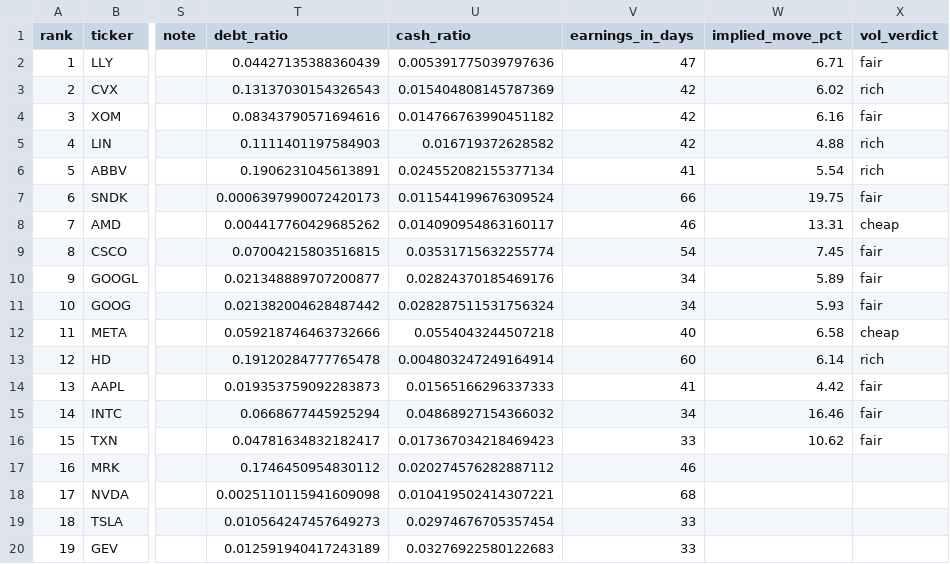
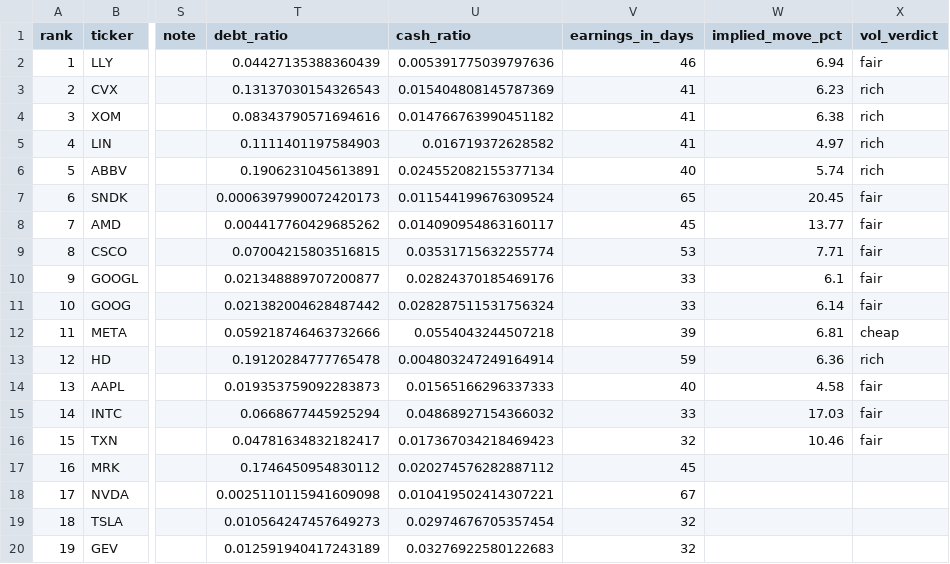
Before and after one commit to akaban01/stocks, a CSV file: public/signals.csv, drawn as a sheet; only a part is shown, gaps mark what is left out; the diff covers the shown part only; the diff names each change by its address in the sheet, - before the commit and + after, or states it on an @@ line.

```diff
--- a/public/signals.csv
+++ b/public/signals.csv
-V2 (earnings_in_days): 47
+V2 (earnings_in_days): 46
-W2 (implied_move_pct): 6.71
+W2 (implied_move_pct): 6.94
-V3:V5 (earnings_in_days): 42
+V3:V5 (earnings_in_days): 41
-W3 (implied_move_pct): 6.02
+W3 (implied_move_pct): 6.23
-W4 (implied_move_pct): 6.16
+W4 (implied_move_pct): 6.38
-X4 (vol_verdict): fair
+X4 (vol_verdict): rich
-W5 (implied_move_pct): 4.88
+W5 (implied_move_pct): 4.97
-V6 (earnings_in_days): 41
+V6 (earnings_in_days): 40
-W6 (implied_move_pct): 5.54
+W6 (implied_move_pct): 5.74
-V7 (earnings_in_days): 66
+V7 (earnings_in_days): 65
-W7 (implied_move_pct): 19.75
+W7 (implied_move_pct): 20.45
-V8 (earnings_in_days): 46
+V8 (earnings_in_days): 45
-W8 (implied_move_pct): 13.31
+W8 (implied_move_pct): 13.77
-X8 (vol_verdict): cheap
+X8 (vol_verdict): fair
-V9 (earnings_in_days): 54
+V9 (earnings_in_days): 53
-W9 (implied_move_pct): 7.45
+W9 (implied_move_pct): 7.71
-V10:V11 (earnings_in_days): 34
+V10:V11 (earnings_in_days): 33
-W10 (implied_move_pct): 5.89
+W10 (implied_move_pct): 6.1
-W11 (implied_move_pct): 5.93
+W11 (implied_move_pct): 6.14
-V12 (earnings_in_days): 40
+V12 (earnings_in_days): 39
-W12 (implied_move_pct): 6.58
+W12 (implied_move_pct): 6.81
-V13 (earnings_in_days): 60
+V13 (earnings_in_days): 59
-W13 (implied_move_pct): 6.14
+W13 (implied_move_pct): 6.36
-V14 (earnings_in_days): 41
+V14 (earnings_in_days): 40
-W14 (implied_move_pct): 4.42
+W14 (implied_move_pct): 4.58
-V15 (earnings_in_days): 34
+V15 (earnings_in_days): 33
-W15 (implied_move_pct): 16.46
+W15 (implied_move_pct): 17.03
-V16 (earnings_in_days): 33
+V16 (earnings_in_days): 32
-W16 (implied_move_pct): 10.62
+W16 (implied_move_pct): 10.46
-V17 (earnings_in_days): 46
+V17 (earnings_in_days): 45
-V18 (earnings_in_days): 68
+V18 (earnings_in_days): 67
-V19:V20 (earnings_in_days): 33
+V19:V20 (earnings_in_days): 32
```
Also changed, not shown: 11 edited cells elsewhere in this file, 4 other files.
